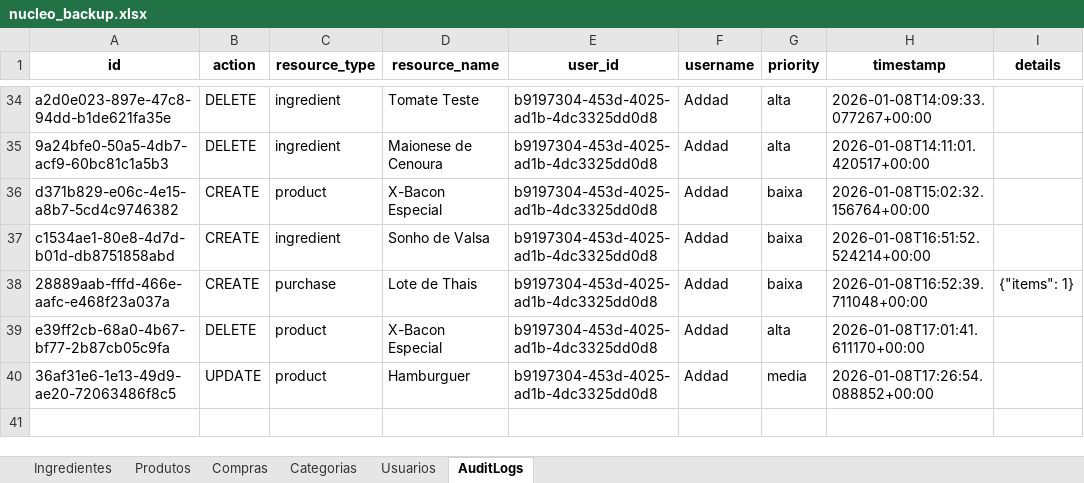
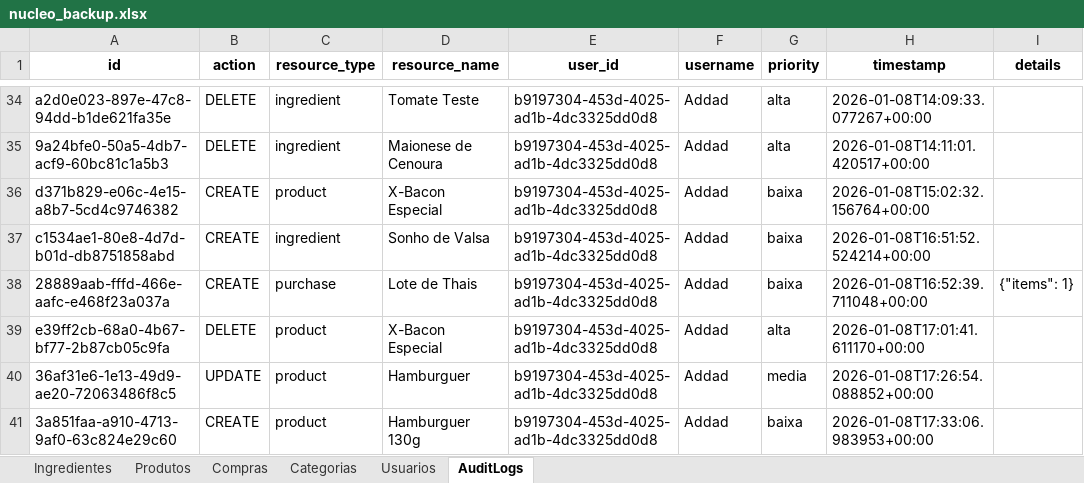
Before and after one commit to OAddad/Nucleo-Beta, an Excel workbook: backend/data_backup/nucleo_backup.xlsx, sheet AuditLogs, drawn as a sheet; only a part is shown, gaps mark what is left out; values as stored, in another font and other column widths than the file's, no borders; the diff names each change by its address in the sheet, - before the commit and + after, or states it on an @@ line.

```diff
--- a/backend/data_backup/nucleo_backup.xlsx (sheet AuditLogs)
+++ b/backend/data_backup/nucleo_backup.xlsx (sheet AuditLogs)
+row 41: 3a851faa-a910-4713-9af0-63c824e29c60 | CREATE | product | Hamburguer 130g | b9197304-453d-4025-ad1b-4dc3325dd0d8 | Addad | baixa | 2026-01-08T17:33:06.983953+00:00
```
Also changed, not shown: sheet Produtos.
